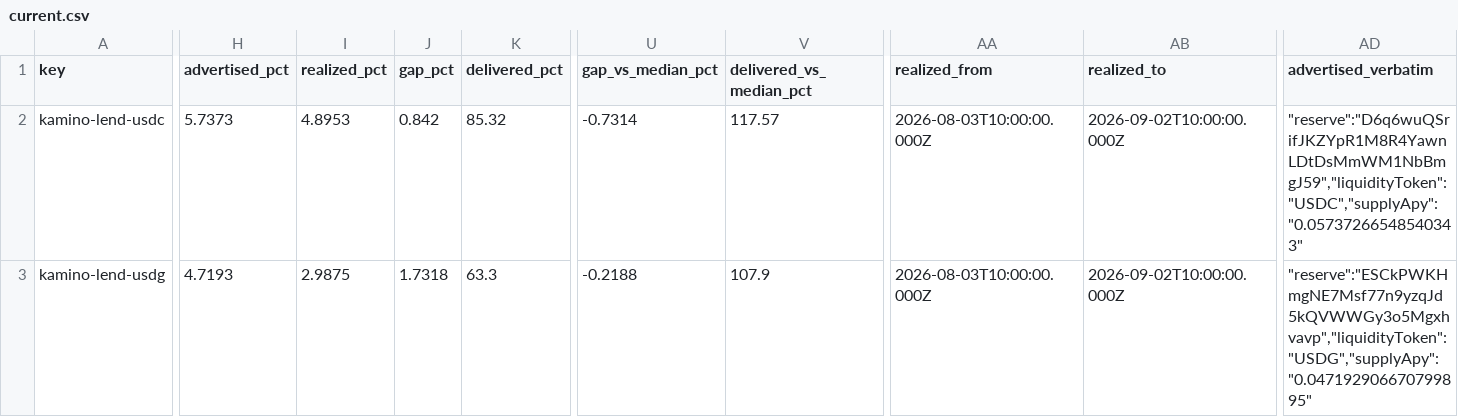
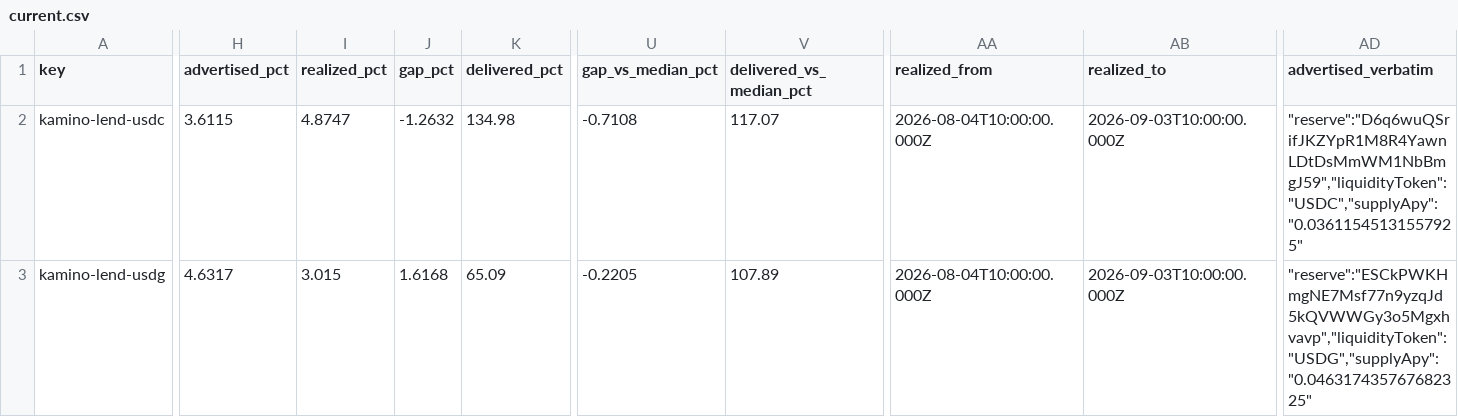
Before and after one commit to kerne-protocol/solhonesty, a CSV file: out/current.csv, drawn as a sheet; only a part is shown, gaps mark what is left out; the diff covers the shown part only; the diff names each change by its address in the sheet, - before the commit and + after, or states it on an @@ line.

```diff
--- a/out/current.csv
+++ b/out/current.csv
-H2 (advertised_pct): 5.7373
+H2 (advertised_pct): 3.6115
-I2 (realized_pct): 4.8953
+I2 (realized_pct): 4.8747
-J2 (gap_pct): 0.842
+J2 (gap_pct): -1.2632
-K2 (delivered_pct): 85.32
+K2 (delivered_pct): 134.98
-U2 (gap_vs_median_pct): -0.7314
+U2 (gap_vs_median_pct): -0.7108
-V2 (delivered_vs_median_pct): 117.57
+V2 (delivered_vs_median_pct): 117.07
-AA2:AA3 (realized_from): 2026-08-03T10:00:00.000Z
+AA2:AA3 (realized_from): 2026-08-04T10:00:00.000Z
-AB2:AB3 (realized_to): 2026-09-02T10:00:00.000Z
+AB2:AB3 (realized_to): 2026-09-03T10:00:00.000Z
-AD2 (advertised_verbatim): "reserve":"D6q6wuQSrifJKZYpR1M8R4YawnLDtDsMmWM1NbBmgJ59","liquidityToken":"USDC","supplyApy":"0.05737266548540343"
+AD2 (advertised_verbatim): "reserve":"D6q6wuQSrifJKZYpR1M8R4YawnLDtDsMmWM1NbBmgJ59","liquidityToken":"USDC","supplyApy":"0.03611545131557925"
-H3 (advertised_pct): 4.7193
+H3 (advertised_pct): 4.6317
-I3 (realized_pct): 2.9875
+I3 (realized_pct): 3.015
-J3 (gap_pct): 1.7318
+J3 (gap_pct): 1.6168
-K3 (delivered_pct): 63.3
+K3 (delivered_pct): 65.09
-U3 (gap_vs_median_pct): -0.2188
+U3 (gap_vs_median_pct): -0.2205
-V3 (delivered_vs_median_pct): 107.9
+V3 (delivered_vs_median_pct): 107.89
-AD3 (advertised_verbatim): "reserve":"ESCkPWKHmgNE7Msf77n9yzqJd5kQVWWGy3o5Mgxhvavp","liquidityToken":"USDG","supplyApy":"0.047192906670799895"
+AD3 (advertised_verbatim): "reserve":"ESCkPWKHmgNE7Msf77n9yzqJd5kQVWWGy3o5Mgxhvavp","liquidityToken":"USDG","supplyApy":"0.046317435767682325"
```
Also changed, not shown: 171 edited cells elsewhere in this file, 3 other files.
